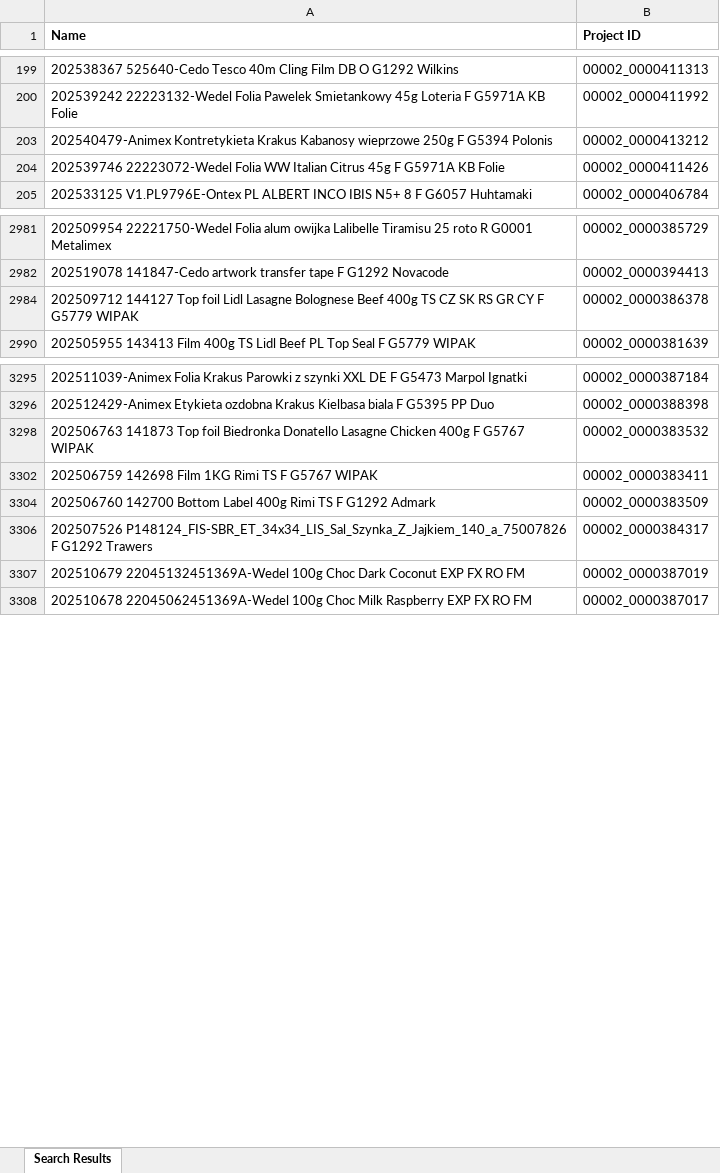
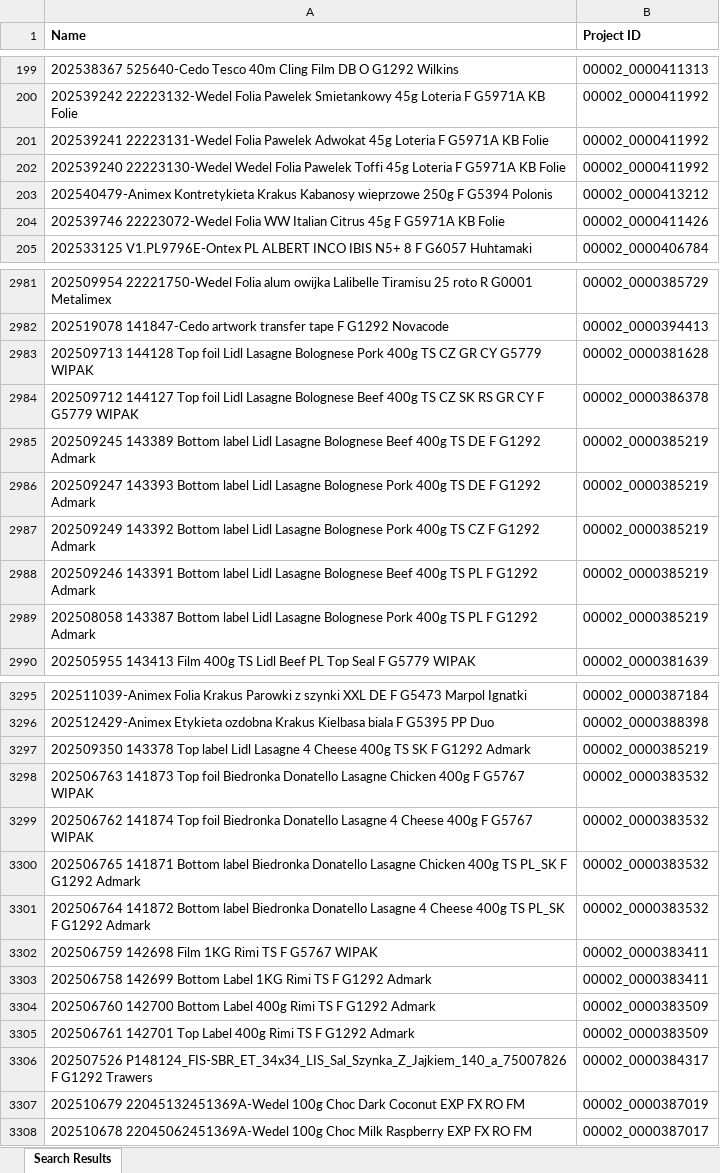
Before and after one commit to tpchespa/ch-ups-app, an Excel workbook: data/projects.xlsx, sheet Search Results, drawn as a sheet; only a part is shown, gaps mark what is left out; values as stored, in another font and other column widths than the file's, no borders; charts and pictures not drawn; the diff covers the shown part only; the diff names each change by its address in the sheet, - before the commit and + after, or states it on an @@ line.

```diff
--- a/data/projects.xlsx (sheet Search Results)
+++ b/data/projects.xlsx (sheet Search Results)
@@ row 201 unhidden: 202539241 22223131-Wedel Folia Pawelek Adwokat 45g Loteria F G5971A KB Folie | 00002_0000411992 @@
@@ row 202 unhidden: 202539240 22223130-Wedel Wedel Folia Pawelek Toffi 45g Loteria F G5971A KB Folie | 00002_0000411992 @@
@@ row 2983 unhidden: 202509713 144128 Top foil Lidl Lasagne Bolognese Pork 400g TS CZ GR CY G5779 WIPAK | 00002_0000381628 @@
@@ row 2985 unhidden: 202509245 143389 Bottom label Lidl Lasagne Bolognese Beef 400g TS DE F G1292 Admark | 00002_0000385219 @@
@@ row 2986 unhidden: 202509247 143393 Bottom label Lidl Lasagne Bolognese Pork 400g TS DE F G1292 Admark | 00002_0000385219 @@
@@ row 2987 unhidden: 202509249 143392 Bottom label Lidl Lasagne Bolognese Pork 400g TS CZ F G1292 Admark | 00002_0000385219 @@
@@ row 2988 unhidden: 202509246 143391 Bottom label Lidl Lasagne Bolognese Beef 400g TS PL F G1292 Admark | 00002_0000385219 @@
@@ row 2989 unhidden: 202508058 143387 Bottom label Lidl Lasagne Bolognese Pork 400g TS PL F G1292 Admark | 00002_0000385219 @@
@@ row 3297 unhidden: 202509350 143378 Top label Lidl Lasagne 4 Cheese 400g TS SK F G1292 Admark | 00002_0000385219 @@
@@ row 3299 unhidden: 202506762 141874 Top foil Biedronka Donatello Lasagne 4 Cheese 400g F G5767 WIPAK | 00002_0000383532 @@
@@ row 3300 unhidden: 202506765 141871 Bottom label Biedronka Donatello Lasagne Chicken 400g TS PL_SK F G1292 Admark | 00002_0000383532 @@
@@ row 3301 unhidden: 202506764 141872 Bottom label Biedronka Donatello Lasagne 4 Cheese 400g TS PL_SK F G1292 Admark | 00002_0000383532 @@
@@ row 3303 unhidden: 202506758 142699 Bottom Label 1KG Rimi TS F G1292 Admark | 00002_0000383411 @@
@@ row 3305 unhidden: 202506761 142701 Top Label 400g Rimi TS F G1292 Admark | 00002_0000383509 @@
```
Also changed, not shown: 32 hidden or unhidden rows elsewhere in this sheet, charts or pictures, 1 other file.
